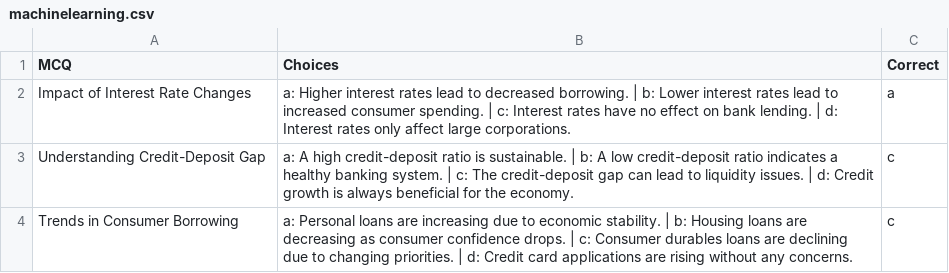
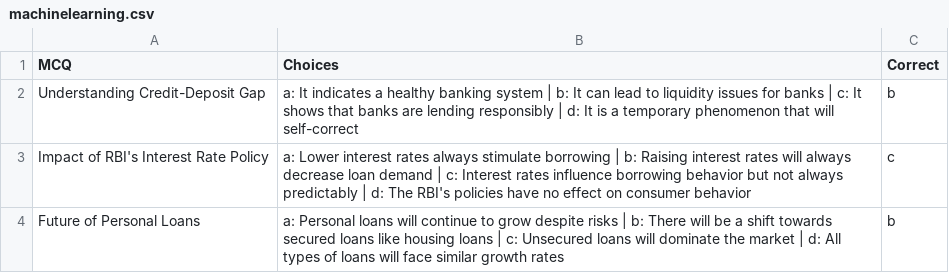
Before and after one commit to Nandhu5269/mcqgen01, a CSV file: experiment/machinelearning.csv, drawn as a sheet.

```diff
--- a/experiment/machinelearning.csv
+++ b/experiment/machinelearning.csv
@@ -1,4 +1,4 @@
 MCQ,Choices,Correct
-Impact of Interest Rate Changes,a: Higher interest rates lead to decreased borrowing. | b: Lower interest rates lead to increased consumer spending. | c: Interest rates have no effect on bank lending. | d: Interest rates only affect large corporations.,a
-Understanding Credit-Deposit Gap,a: A high credit-deposit ratio is sustainable. | b: A low credit-deposit ratio indicates a healthy banking system. | c: The credit-deposit gap can lead to liquidity issues. | d: Credit growth is always beneficial for the economy.,c
-Trends in Consumer Borrowing,a: Personal loans are increasing due to economic stability. | b: Housing loans are decreasing as consumer confidence drops. | c: Consumer durables loans are declining due to changing priorities. | d: Credit card applications are rising without any concerns.,c
+Understanding Credit-Deposit Gap,a: It indicates a healthy banking system | b: It can lead to liquidity issues for banks | c: It shows that banks are lending responsibly | d: It is a temporary phenomenon that will self-correct,b
+Impact of RBI's Interest Rate Policy,a: Lower interest rates always stimulate borrowing | b: Raising interest rates will always decrease loan demand | c: Interest rates influence borrowing behavior but not always predictably | d: The RBI's policies have no effect on consumer behavior,c
+Future of Personal Loans,a: Personal loans will continue to grow despite risks | b: There will be a shift towards secured loans like housing loans | c: Unsecured loans will dominate the market | d: All types of loans will face similar growth rates,b
```
Also changed, not shown: 3 other files.
